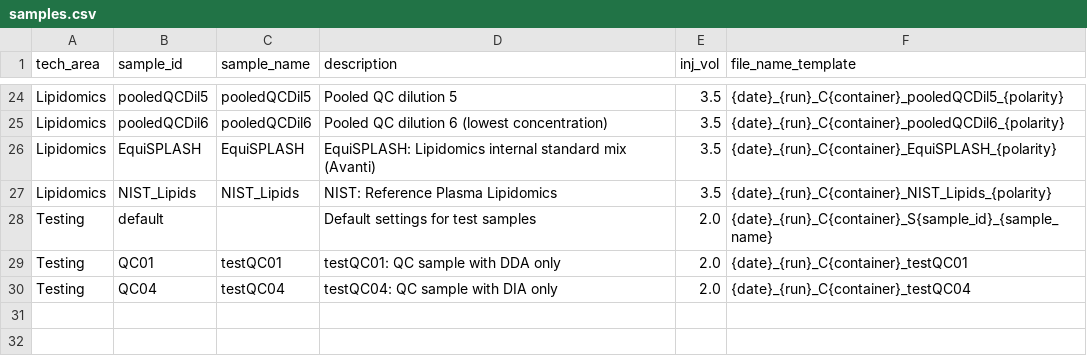
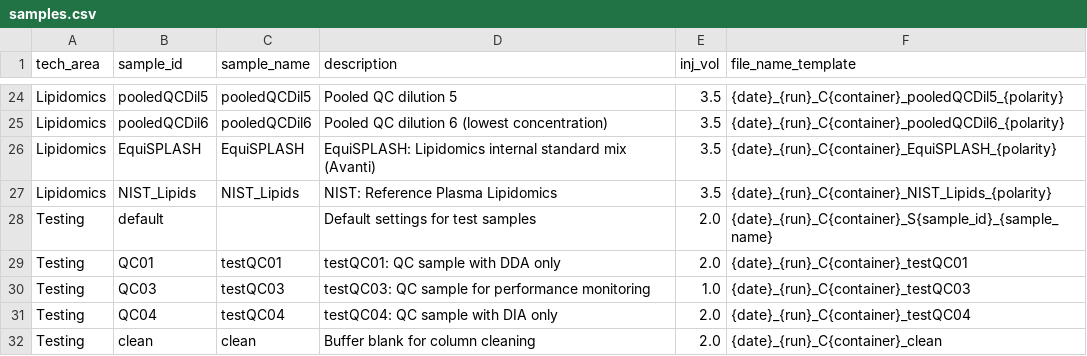
Before and after one commit to fgcz/qg, a CSV file: qg_configs/core/structure/samples.csv, drawn as a sheet; only a part is shown, gaps mark what is left out.

Commit message:
refactor: move standard tip QC layout from Proteomics to Testing
Proteomics no longer needs a "standard" tip layout (Evosep uses
evosep_qc). Moved the layout to Testing tech_area, added QC03/clean
sample definitions for Testing, and updated tests accordingly.

```diff
--- a/qg_configs/core/structure/samples.csv
+++ b/qg_configs/core/structure/samples.csv
@@ -29,2 +29,4 @@ Testing,default,"",Default settings for test samples,2.0,{date}_{run}_C{containe
 Testing,QC01,testQC01,testQC01: QC sample with DDA only,2.0,{date}_{run}_C{container}_testQC01
+Testing,QC03,testQC03,testQC03: QC sample for performance monitoring,1.0,{date}_{run}_C{container}_testQC03
 Testing,QC04,testQC04,testQC04: QC sample with DIA only,2.0,{date}_{run}_C{container}_testQC04
+Testing,clean,clean,Buffer blank for column cleaning,2.0,{date}_{run}_C{container}_clean
```
Also changed, not shown: qg_configs/core/position/qc_layouts_tip.csv, 2 other files.
